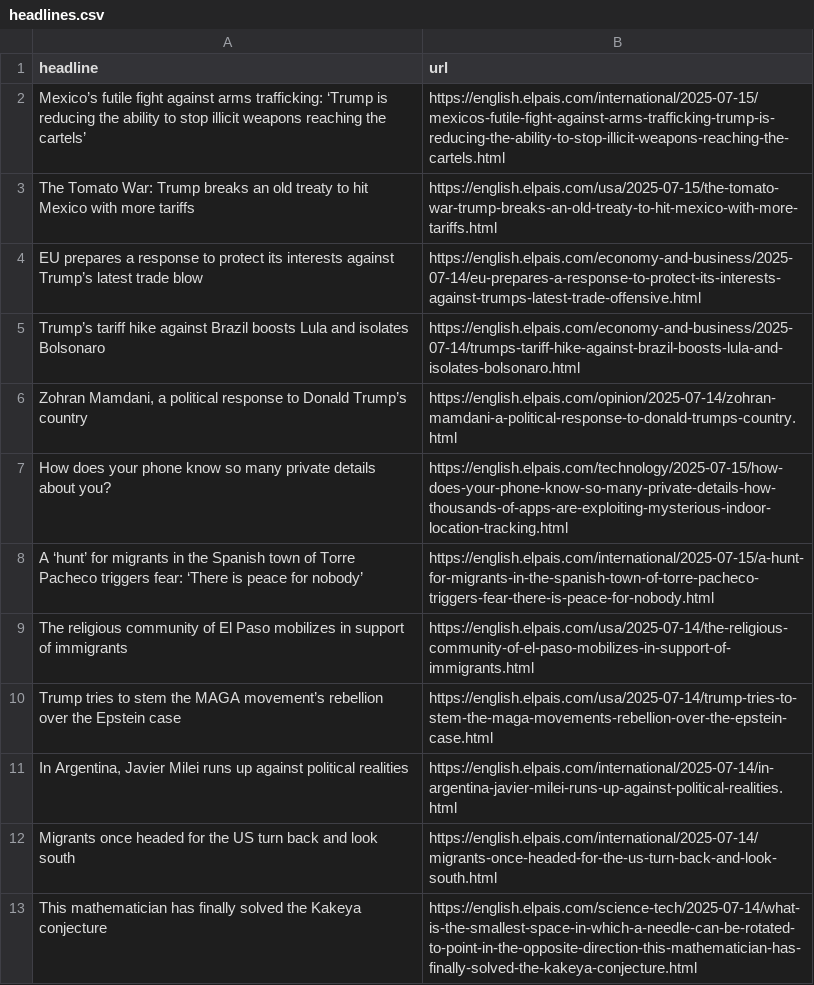
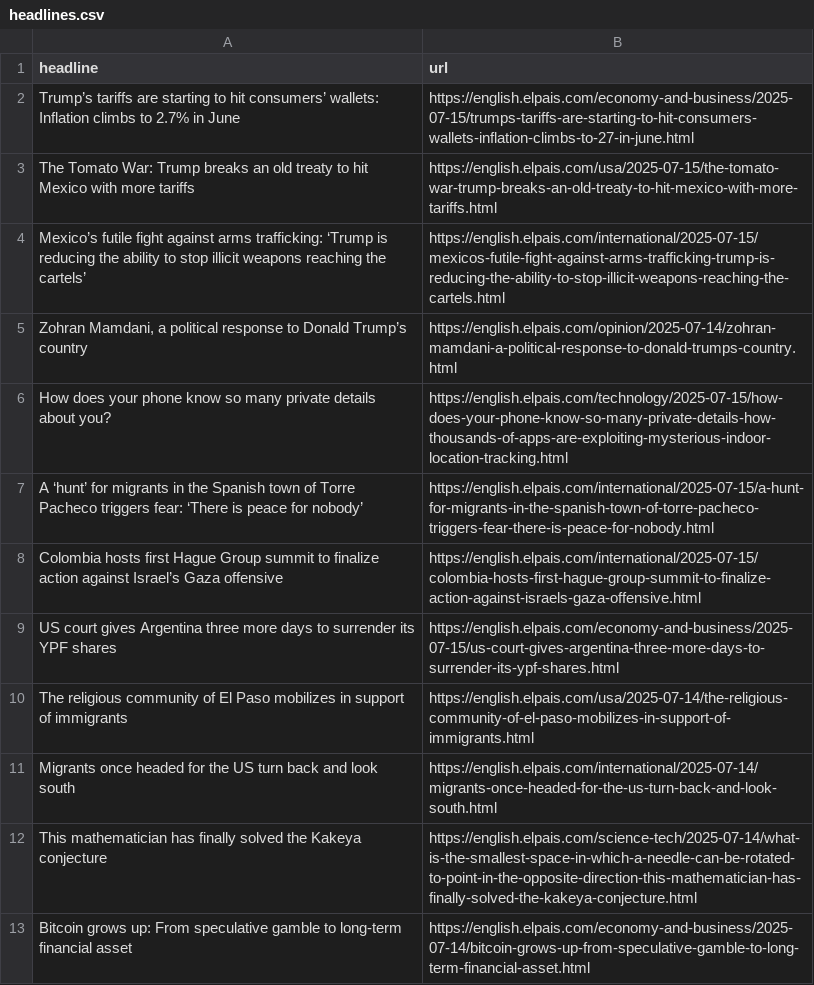
Before and after one commit to Filipe-Teles/el-pais-autoscraper, a CSV file: headlines.csv, drawn as a sheet; only a part is shown; the shorter side is filled out with more unchanged rows.

```diff
--- a/headlines.csv
+++ b/headlines.csv
@@ -1,6 +1,5 @@
 headline,url
+Trump’s tariffs are starting to hit consumers’ wallets: Inflation climbs to 2.7% in June ,https://english.elpais.com/economy-and-business/2025-07-15/trumps-tariffs-are-starting-to-hit-consumers-wallets-inflation-climbs-to-27-in-june.html
+The Tomato War: Trump breaks an old treaty to hit Mexico with more tariffs,https://english.elpais.com/usa/2025-07-15/the-tomato-war-trump-breaks-an-old-treaty-to-hit-mexico-with-more-tariffs.html
 Mexico’s futile fight against arms trafficking: ‘Trump is reducing the ability to stop illicit weapons reaching the cartels’,https://english.elpais.com/international/2025-07-15/mexicos-futile-fight-against-arms-trafficking-trump-is-reducing-the-ability-to-stop-illicit-weapons-reaching-the-cartels.html
-The Tomato War: Trump breaks an old treaty to hit Mexico with more tariffs,https://english.elpais.com/usa/2025-07-15/the-tomato-war-trump-breaks-an-old-treaty-to-hit-mexico-with-more-tariffs.html
-EU prepares a response to protect its interests against Trump’s latest trade blow,https://english.elpais.com/economy-and-business/2025-07-14/eu-prepares-a-response-to-protect-its-interests-against-trumps-latest-trade-offensive.html
-Trump’s tariff hike against Brazil boosts Lula and isolates Bolsonaro,https://english.elpais.com/economy-and-business/2025-07-14/trumps-tariff-hike-against-brazil-boosts-lula-and-isolates-bolsonaro.html
 "Zohran Mamdani, a political response to Donald Trump’s country",https://english.elpais.com/opinion/2025-07-14/zohran-mamdani-a-political-response-to-donald-trumps-country.html
@@ -8,5 +7,5 @@ How does your phone know so many private details about you?,https://english.elpa
 A ‘hunt’ for migrants in the Spanish town of Torre Pacheco triggers fear: ‘There is peace for nobody’,https://english.elpais.com/international/2025-07-15/a-hunt-for-migrants-in-the-spanish-town-of-torre-pacheco-triggers-fear-there-is-peace-for-nobody.html
+Colombia hosts first Hague Group summit to finalize action against Israel’s Gaza offensive,https://english.elpais.com/international/2025-07-15/colombia-hosts-first-hague-group-summit-to-finalize-action-against-israels-gaza-offensive.html
+US court gives Argentina three more days to surrender its YPF shares,https://english.elpais.com/economy-and-business/2025-07-15/us-court-gives-argentina-three-more-days-to-surrender-its-ypf-shares.html
 The religious community of El Paso mobilizes in support of immigrants,https://english.elpais.com/usa/2025-07-14/the-religious-community-of-el-paso-mobilizes-in-support-of-immigrants.html
-Trump tries to stem the MAGA movement’s rebellion over the Epstein case,https://english.elpais.com/usa/2025-07-14/trump-tries-to-stem-the-maga-movements-rebellion-over-the-epstein-case.html
-"In Argentina, Javier Milei runs up against political realities",https://english.elpais.com/international/2025-07-14/in-argentina-javier-milei-runs-up-against-political-realities.html
 Migrants once headed for the US turn back and look south,https://english.elpais.com/international/2025-07-14/migrants-once-headed-for-the-us-turn-back-and-look-south.html
```
